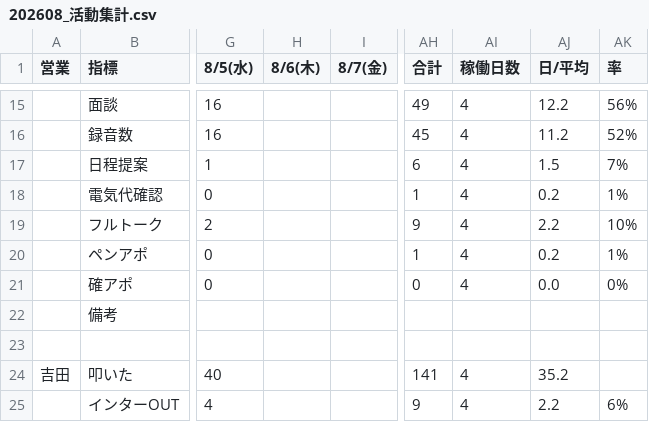
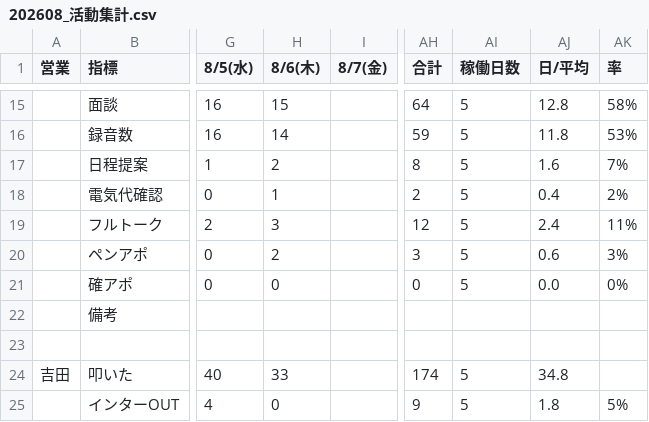
Before and after one commit to shuhei-mori/eiko-report, a CSV file: 202608_活動集計.csv, drawn as a sheet; only a part is shown, gaps mark what is left out; the diff covers the shown part only; the diff names each change by its address in the sheet, - before the commit and + after, or states it on an @@ line.

```diff
--- a/202608_活動集計.csv
+++ b/202608_活動集計.csv
-H15 (8/6(木)): (empty)
+H15 (8/6(木)): 15
-AH15 (合計): 49
+AH15 (合計): 64
-AI15:AI21 (稼働日数): 4
+AI15:AI21 (稼働日数): 5
-AJ15 (日/平均): 12.2
+AJ15 (日/平均): 12.8
-AK15 (率): 56%
+AK15 (率): 58%
-H16 (8/6(木)): (empty)
+H16 (8/6(木)): 14
-AH16 (合計): 45
+AH16 (合計): 59
-AJ16 (日/平均): 11.2
+AJ16 (日/平均): 11.8
-AK16 (率): 52%
+AK16 (率): 53%
-H17 (8/6(木)): (empty)
+H17 (8/6(木)): 2
-AH17 (合計): 6
+AH17 (合計): 8
-AJ17 (日/平均): 1.5
+AJ17 (日/平均): 1.6
-H18 (8/6(木)): (empty)
+H18 (8/6(木)): 1
-AH18 (合計): 1
+AH18 (合計): 2
-AJ18 (日/平均): 0.2
+AJ18 (日/平均): 0.4
-AK18 (率): 1%
+AK18 (率): 2%
-H19 (8/6(木)): (empty)
+H19 (8/6(木)): 3
-AH19 (合計): 9
+AH19 (合計): 12
-AJ19 (日/平均): 2.2
+AJ19 (日/平均): 2.4
-AK19 (率): 10%
+AK19 (率): 11%
-H20 (8/6(木)): (empty)
+H20 (8/6(木)): 2
-AH20 (合計): 1
+AH20 (合計): 3
-AJ20 (日/平均): 0.2
+AJ20 (日/平均): 0.6
-AK20 (率): 1%
+AK20 (率): 3%
-H21 (8/6(木)): (empty)
+H21 (8/6(木)): 0
-H24 (8/6(木)): (empty)
+H24 (8/6(木)): 33
-AH24 (合計): 141
+AH24 (合計): 174
-AI24:AI25 (稼働日数): 4
+AI24:AI25 (稼働日数): 5
-AJ24 (日/平均): 35.2
+AJ24 (日/平均): 34.8
-H25 (8/6(木)): (empty)
+H25 (8/6(木)): 0
-AJ25 (日/平均): 2.2
+AJ25 (日/平均): 1.8
-AK25 (率): 6%
+AK25 (率): 5%
```
Also changed, not shown: 111 edited cells elsewhere in this file, 202608_活動集計_逆.csv, katsudou.csv, 3 other files.
